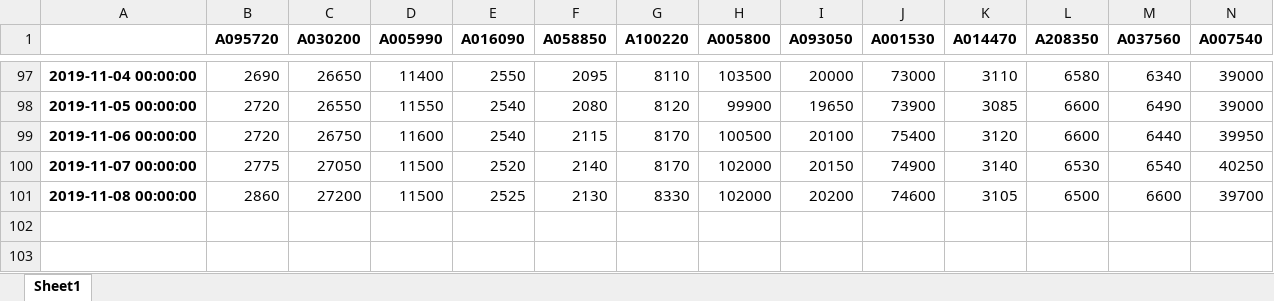
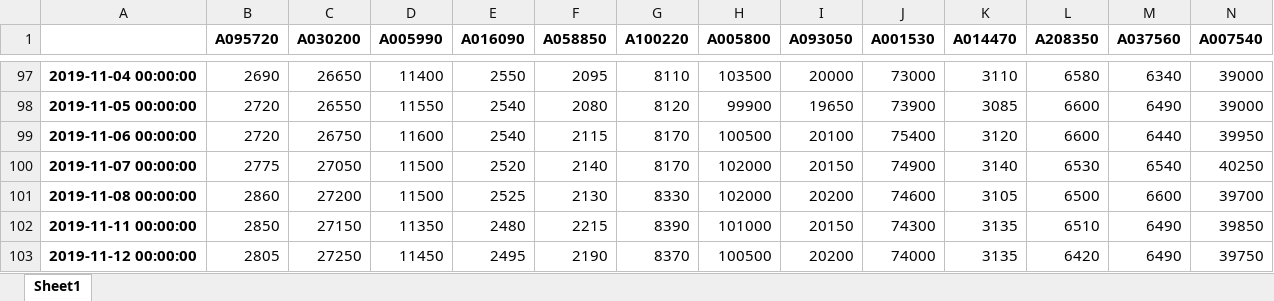
Before and after one commit to neosuperprogrammer/Quant, an Excel workbook: data/my_portfolio_price_quant.xlsx, sheet Sheet1, drawn as a sheet; only a part is shown, gaps mark what is left out; values as stored, in another font and other column widths than the file's, no borders; rows hold the shown columns only; the diff names each change by its address in the sheet, - before the commit and + after, or states it on an @@ line.

```diff
--- a/data/my_portfolio_price_quant.xlsx (sheet Sheet1)
+++ b/data/my_portfolio_price_quant.xlsx (sheet Sheet1)
+row 102: 2019-11-11 00:00:00 | 2850 | 27150 | 11350 | 2480 | 2215 | 8390 | 101000 | 20150 | 74300 | 3135 | 6510 | 6490 | 39850
+row 103: 2019-11-12 00:00:00 | 2805 | 27250 | 11450 | 2495 | 2190 | 8370 | 100500 | 20200 | 74000 | 3135 | 6420 | 6490 | 39750
```
Also changed, not shown: data/my_portfolio.xlsx, data/my_portfolio_price.xlsx, 3 other files.
